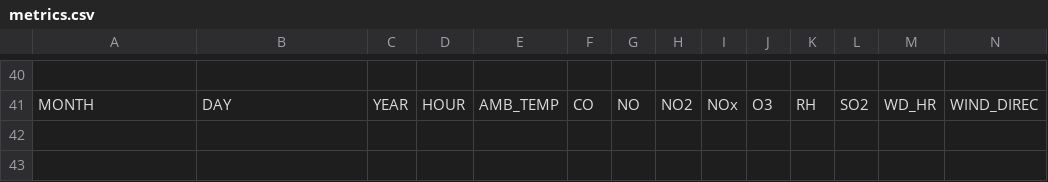
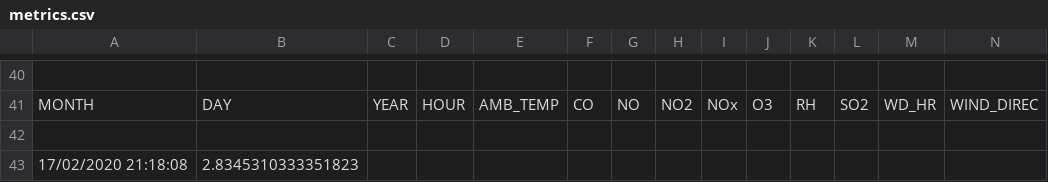
Before and after one commit to ngminhhieu/environmental_monitoring, a CSV file: log/extraTree/metrics.csv, drawn as a sheet; only a part is shown, gaps mark what is left out; rows hold the shown columns only; the diff names each change by its address in the sheet, - before the commit and + after, or states it on an @@ line.

```diff
--- a/log/extraTree/metrics.csv
+++ b/log/extraTree/metrics.csv
+row 42: (empty)
+row 43: 17/02/2020 21:18:08 | 2.8345310333351823
```
Also changed, not shown: log/GBoost/metrics.csv, log/decisionTree/metrics.csv, 7 other files.
